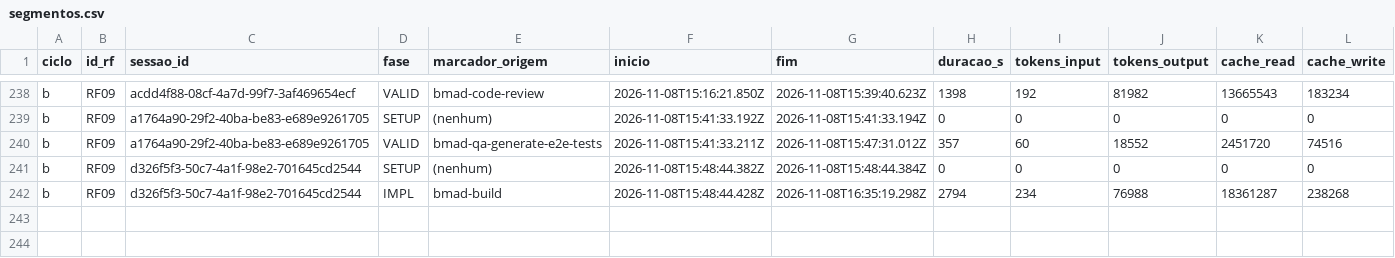
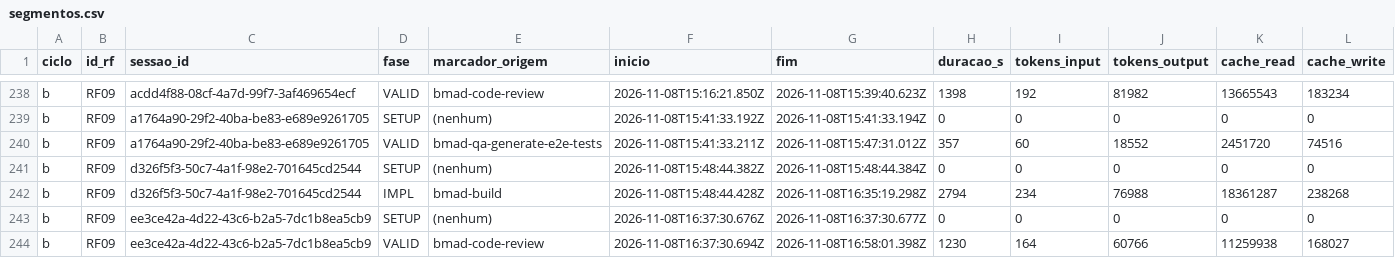
Before and after one commit to WagnerofDuarte/cerne-avaliacao, a CSV file: dados/cicloB/segmentos.csv, drawn as a sheet; only a part is shown, gaps mark what is left out; rows hold the shown columns only; the diff names each change by its address in the sheet, - before the commit and + after, or states it on an @@ line.

Commit message:
Dados ciclo B: RF09, bmad-code-review story 8.5

```diff
--- a/dados/cicloB/segmentos.csv
+++ b/dados/cicloB/segmentos.csv
+row 243: b | RF09 | ee3ce42a-4d22-43c6-b2a5-7dc1b8ea5cb9 | SETUP | (nenhum) | 2026-11-08T16:37:30.676Z | 2026-11-08T16:37:30.677Z | 0 | 0 | 0 | 0 | 0
+row 244: b | RF09 | ee3ce42a-4d22-43c6-b2a5-7dc1b8ea5cb9 | VALID | bmad-code-review | 2026-11-08T16:37:30.694Z | 2026-11-08T16:58:01.398Z | 1230 | 164 | 60766 | 11259938 | 168027
```
Also changed, not shown: dados/cicloB/revisoes_processo.csv, dados/cicloB/sessoes.csv, 5 other files.
